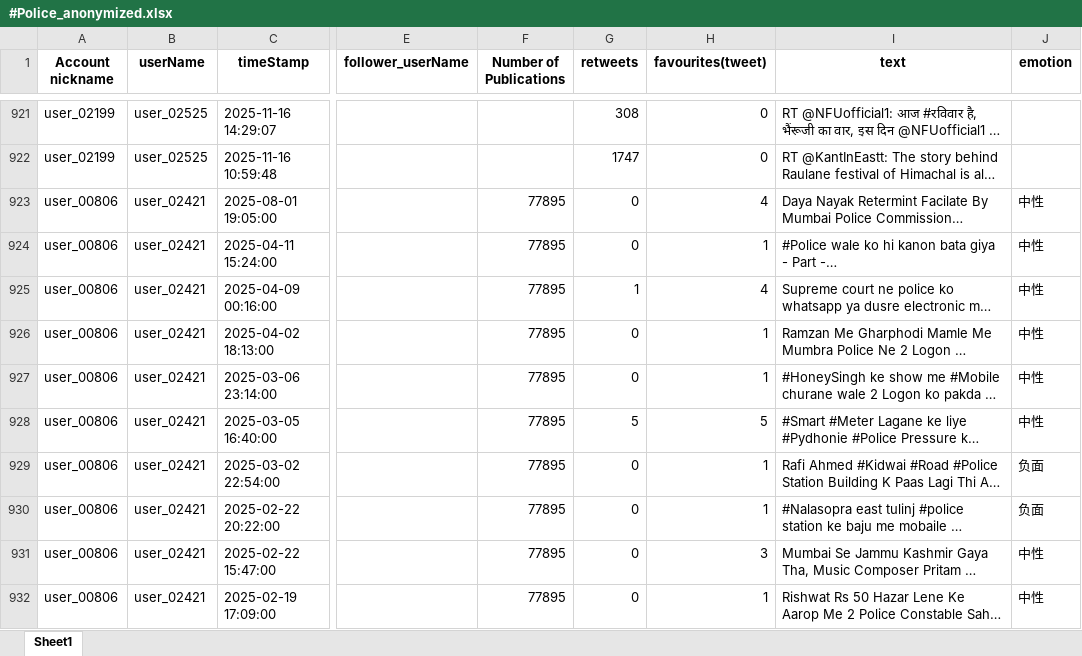
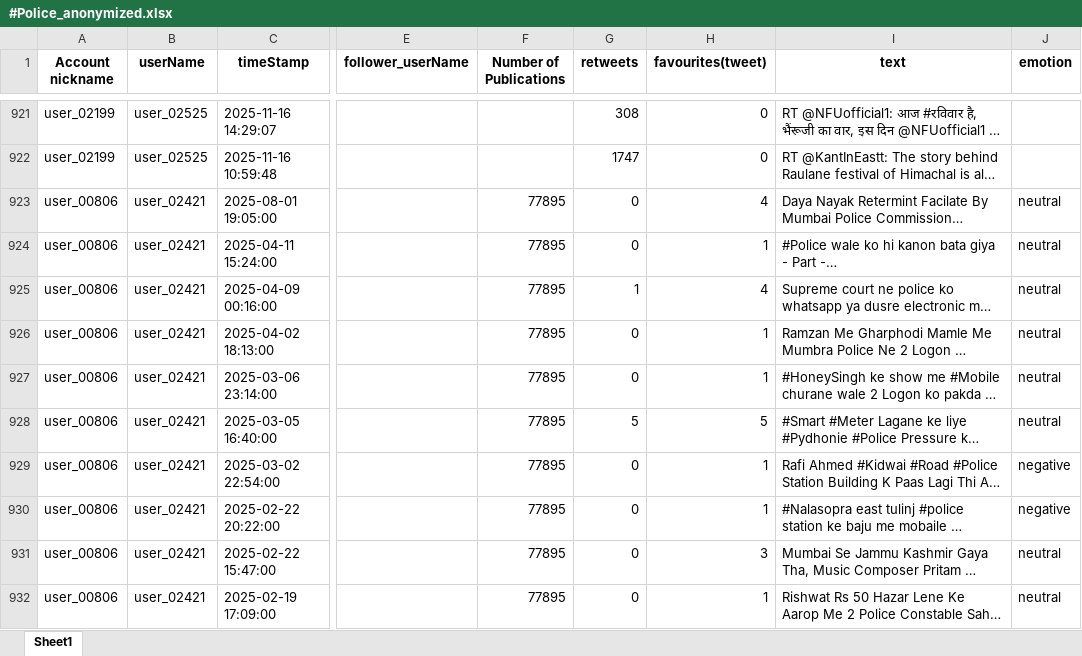
Before and after one commit to youguqiaomu/SA-SCL, an Excel workbook: #Police_anonymized.xlsx, sheet Sheet1, drawn as a sheet; only a part is shown, gaps mark what is left out; long unchanged cells end in …; values as stored, in another font and other column widths than the file's, no borders; the diff covers the shown part only; the diff names each change by its address in the sheet, - before the commit and + after, or states it on an @@ line.

```diff
--- a/#Police_anonymized.xlsx (sheet Sheet1)
+++ b/#Police_anonymized.xlsx (sheet Sheet1)
-J923:J928 (emotion): 中性
+J923:J928 (emotion): neutral
-J929:J930 (emotion): 负面
+J929:J930 (emotion): negative
-J931:J932 (emotion): 中性
+J931:J932 (emotion): neutral
```
Also changed, not shown: 35 edited cells elsewhere in this sheet, #BBNaija_anonymized.xlsx, #Epstein_anonymized.xlsx, 26 other files.
